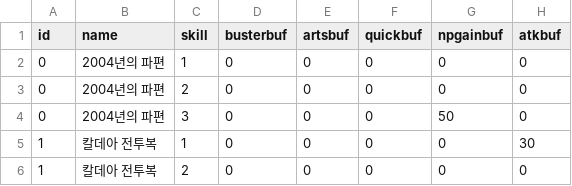
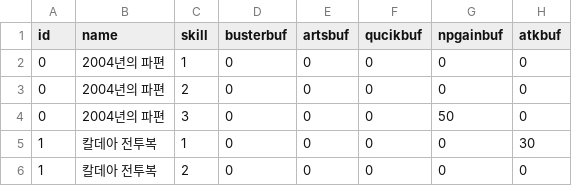
Before and after one commit to Cass07/FgoCalc, a CSV file: Data/MysticCodeSkillData.csv, drawn as a sheet; only a part is shown; the diff names each change by its address in the sheet, - before the commit and + after, or states it on an @@ line.

Commit message:
update csv

```diff
--- a/Data/MysticCodeSkillData.csv
+++ b/Data/MysticCodeSkillData.csv
-F1: quickbuf
+F1: qucikbuf
```
